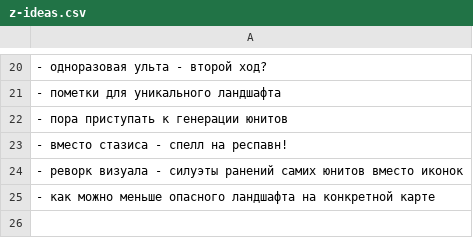
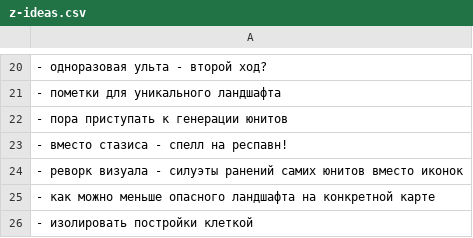
Before and after one commit to 80STH/NGTBS-3, a CSV file: docs/z-ideas.csv, drawn as a sheet; only a part is shown, gaps mark what is left out; the diff names each change by its address in the sheet, - before the commit and + after, or states it on an @@ line.

```diff
--- a/docs/z-ideas.csv
+++ b/docs/z-ideas.csv
+row 26: - изолировать постройки клеткой
```
Also changed, not shown: 11 other files.
